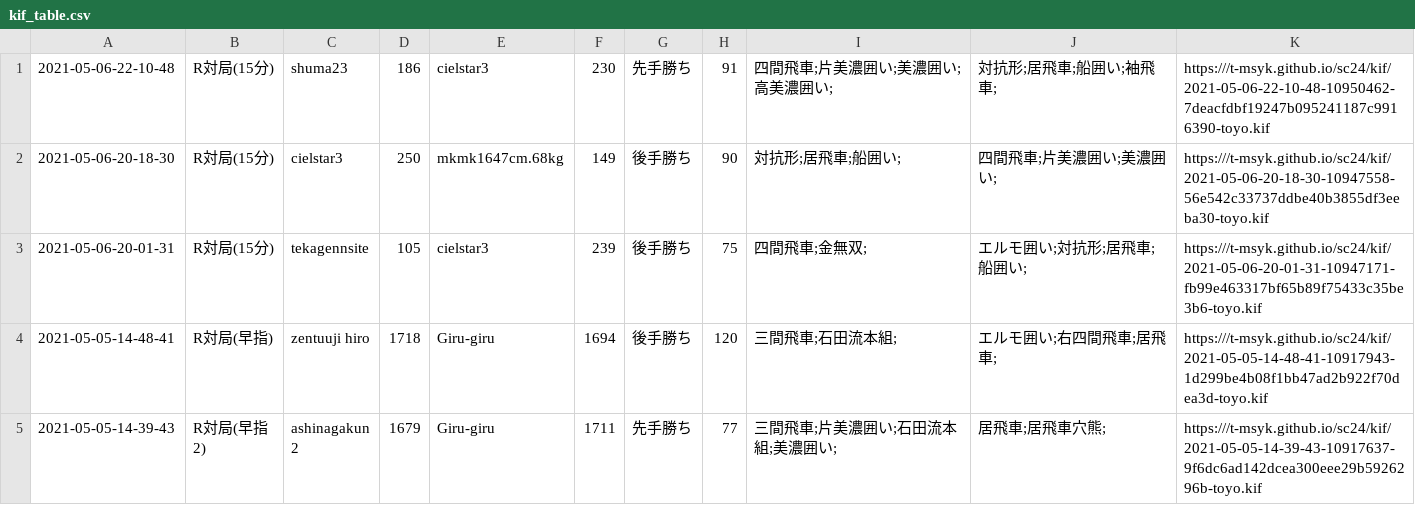
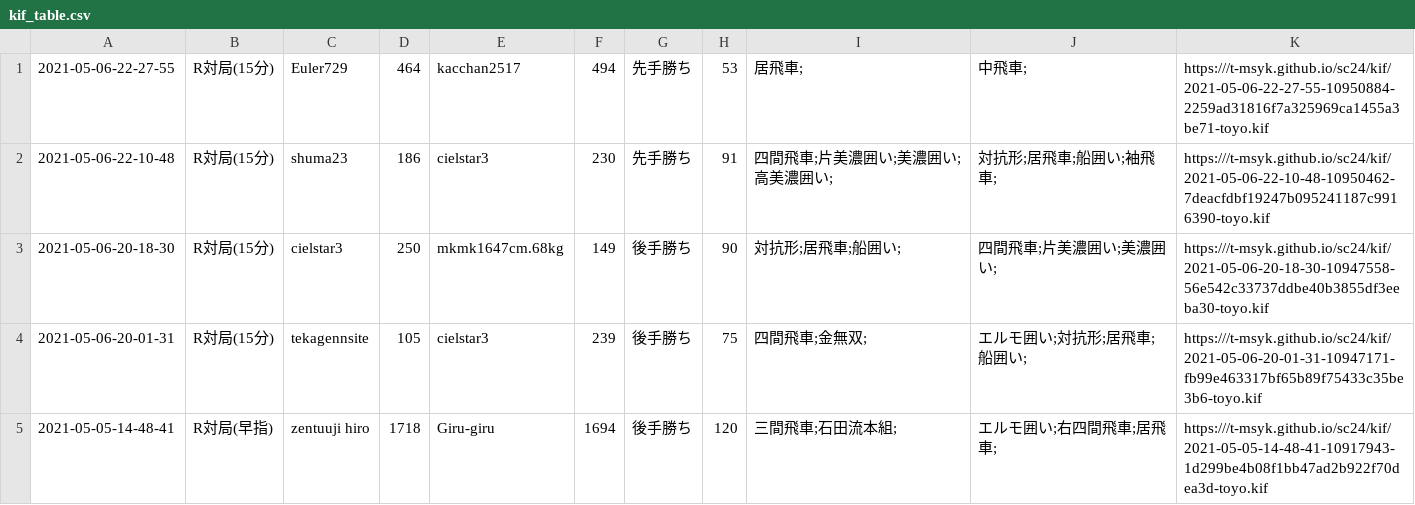
Before and after one commit to t-msyk/t-msyk.github.io, a CSV file: sc24/kif_table.csv, drawn as a sheet; only a part is shown; the shorter side is filled out with more unchanged rows.

Commit message:
Add data

```diff
--- a/sc24/kif_table.csv
+++ b/sc24/kif_table.csv
@@ -1 +1,2 @@
+2021-05-06-22-27-55,R対局(15分),Euler729,464,kacchan2517,494,先手勝ち,53,居飛車;,中飛車;,https:///t-msyk.github.io/sc24/kif/2021-05-06-22-27-55-10950884-2259ad31816f7a325969ca1455a3be71-toyo.kif
 2021-05-06-22-10-48,R対局(15分),shuma23,186,cielstar3,230,先手勝ち,91,四間飛車;片美濃囲い;美濃囲い;高美濃囲い;,対抗形;居飛車;船囲い;袖飛車;,https:///t-msyk.github.io/sc24/kif/2021-05-06-22-10-48-10950462-7deacfdbf19247b095241187c9916390-toyo.kif
```
Also changed, not shown: 2 other files.
